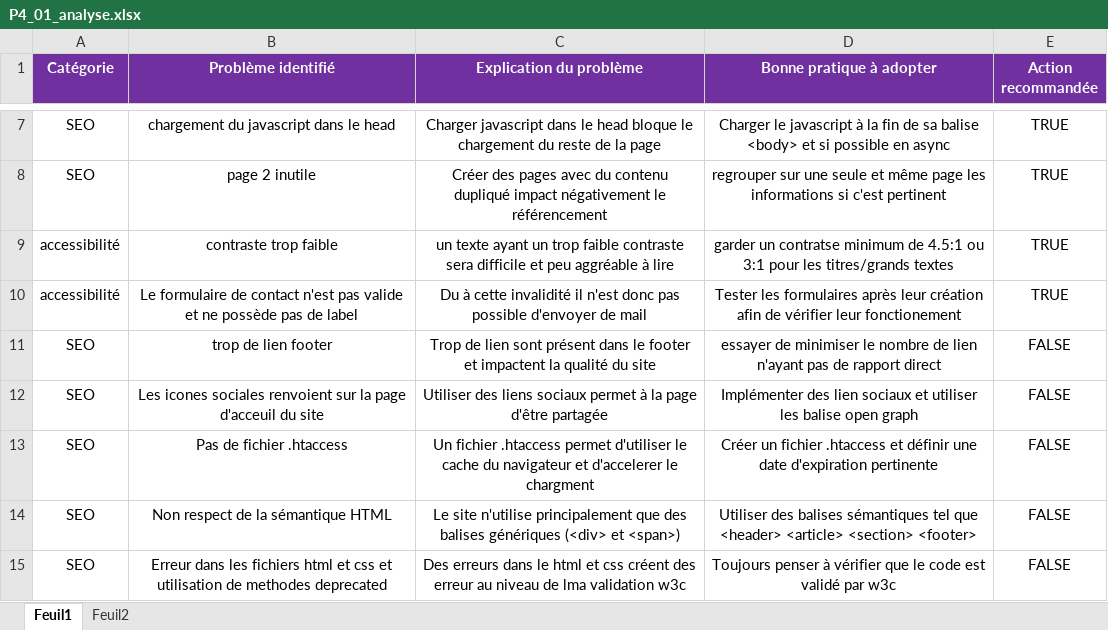
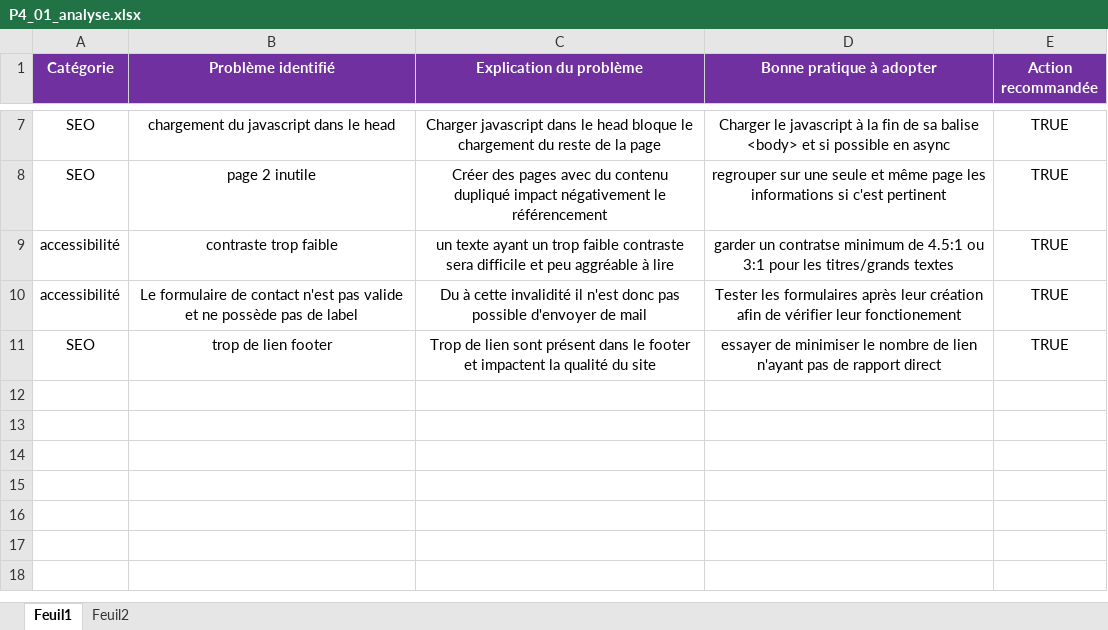
Before and after one commit to Swanndolia/ThomasLannoy_4_20102020, an Excel workbook: P4_01_analyse.xlsx, sheet Feuil1, drawn as a sheet; only a part is shown, gaps mark what is left out; values as stored, in another font and other column widths than the file's, no borders; the diff names each change by its address in the sheet, - before the commit and + after, or states it on an @@ line.

Commit message:
edit

```diff
--- a/P4_01_analyse.xlsx (sheet Feuil1)
+++ b/P4_01_analyse.xlsx (sheet Feuil1)
-E11 (Action recommandée): FALSE
+E11 (Action recommandée): TRUE
-row 12: SEO | Les icones sociales renvoient sur la page d'acceuil du site | Utiliser des liens sociaux permet à la page d'être partagée | Implémenter des lien sociaux et utiliser les balise open graph | FALSE
-row 13: SEO | Pas de fichier .htaccess | Un fichier .htaccess permet d'utiliser le cache du navigateur et d'accelerer le chargment | Créer un fichier .htaccess et définir une date d'expiration pertinente | FALSE
-row 14: SEO | Non respect de la sémantique HTML | Le site n'utilise principalement que des balises génériques (<div> et <span>) | Utiliser des balises sémantiques tel que <header> <article> <section> <footer> | FALSE
-row 15: SEO | Erreur dans les fichiers html et css et utilisation de methodes deprecated | Des erreurs dans le html et css créent des erreur au niveau de lma validation w3c | Toujours penser à vérifier que le code est validé par w3c | FALSE
```
